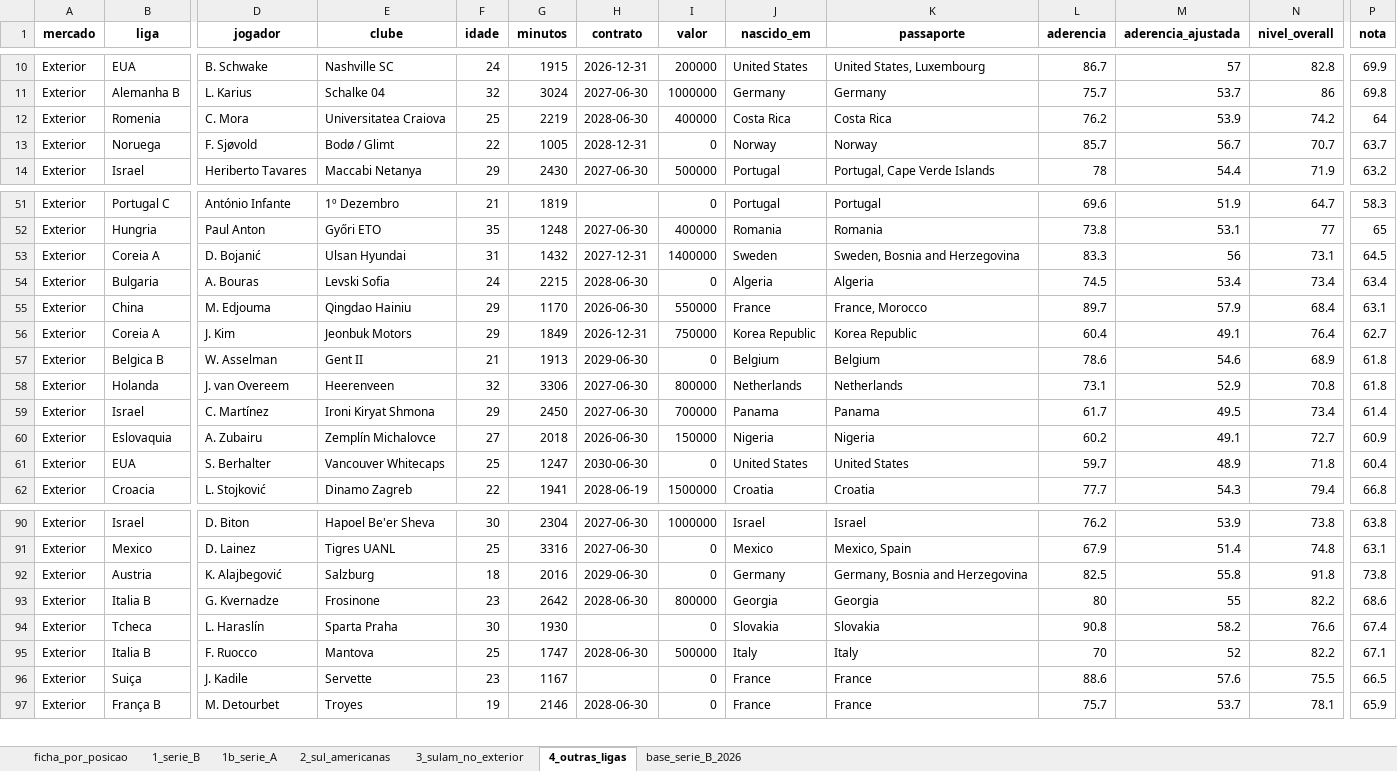
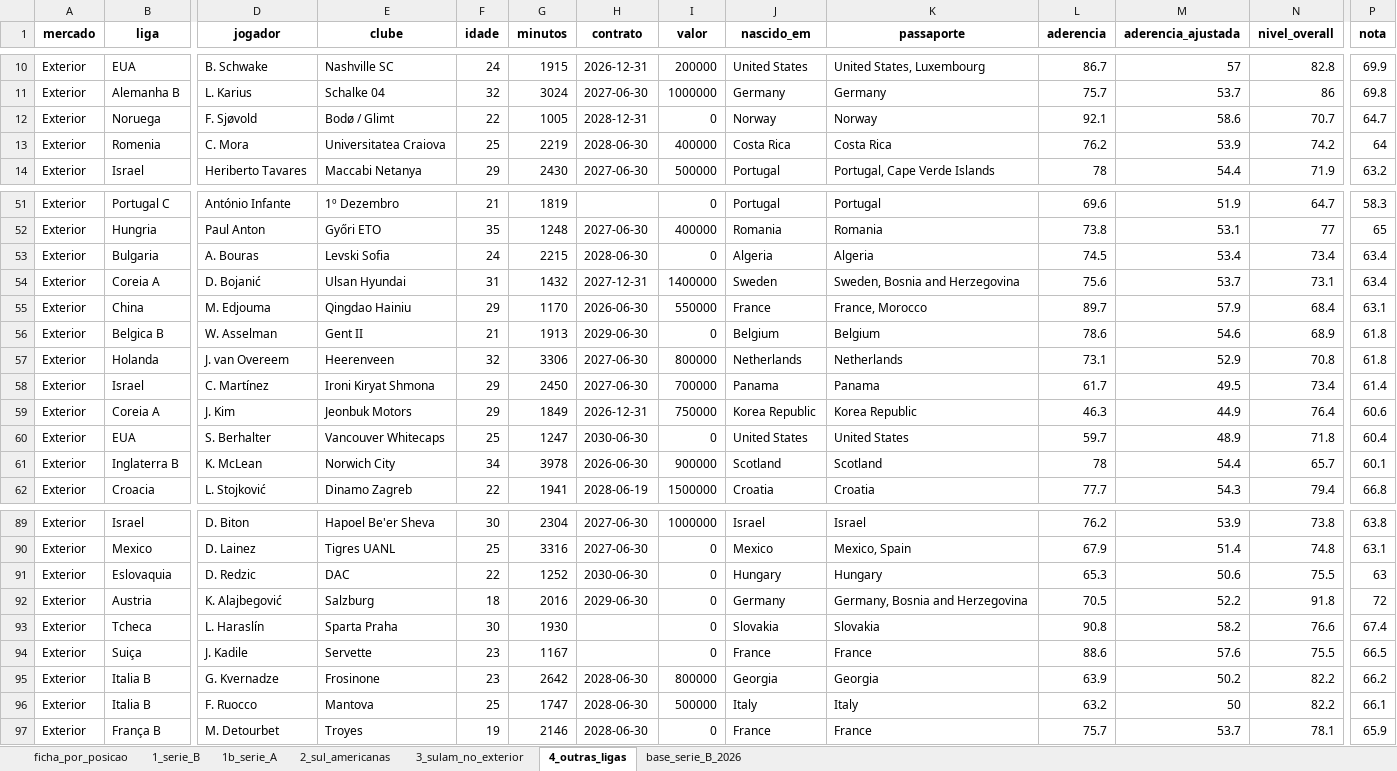
Before and after one commit to henriquesimoessilva3-png/santa-cruz-2027, an Excel workbook: Santa Cruz V2/listas/listas_2027.xlsx, sheet 4_outras_ligas, drawn as a sheet; only a part is shown, gaps mark what is left out; values as stored, in another font and other column widths than the file's, no borders; removed rows and columns are numbered as before the commit, all else as after; rows hold the shown columns only; the diff covers the shown part only; the diff names each change by its address in the sheet, - before the commit and + after, or states it on an @@ line.

```diff
--- a/Santa Cruz V2/listas/listas_2027.xlsx (sheet 4_outras_ligas)
+++ b/Santa Cruz V2/listas/listas_2027.xlsx (sheet 4_outras_ligas)
+row 12: Exterior | Noruega | F. Sjøvold | Bodø / Glimt | 22 | 1005 | 2028-12-31 | 0 | Norway | Norway | 92.1 | 58.6 | 70.7 | 64.7
-row 13: Exterior | Noruega | F. Sjøvold | Bodø / Glimt | 22 | 1005 | 2028-12-31 | 0 | Norway | Norway | 85.7 | 56.7 | 70.7 | 63.7
-row 53: Exterior | Coreia A | D. Bojanić | Ulsan Hyundai | 31 | 1432 | 2027-12-31 | 1400000 | Sweden | Sweden, Bosnia and Herzegovina | 83.3 | 56 | 73.1 | 64.5
+row 54: Exterior | Coreia A | D. Bojanić | Ulsan Hyundai | 31 | 1432 | 2027-12-31 | 1400000 | Sweden | Sweden, Bosnia and Herzegovina | 75.6 | 53.7 | 73.1 | 63.4
-row 56: Exterior | Coreia A | J. Kim | Jeonbuk Motors | 29 | 1849 | 2026-12-31 | 750000 | Korea Republic | Korea Republic | 60.4 | 49.1 | 76.4 | 62.7
-B59 (liga): Eslovaquia
+B59 (liga): Coreia A
-D59 (jogador): A. Zubairu
+D59 (jogador): J. Kim
-E59 (clube): Zemplín Michalovce
+E59 (clube): Jeonbuk Motors
-F59 (idade): 27
+F59 (idade): 29
-G59 (minutos): 2018
+G59 (minutos): 1849
-H59 (contrato): 2026-06-30
+H59 (contrato): 2026-12-31
-I59 (valor): 150000
+I59 (valor): 750000
-J59 (nascido_em): Nigeria
+J59 (nascido_em): Korea Republic
-K59 (passaporte): Nigeria
+K59 (passaporte): Korea Republic
-L59 (aderencia): 60.2
+L59 (aderencia): 46.3
-M59 (aderencia_ajustada): 49.1
+M59 (aderencia_ajustada): 44.9
-N59 (nivel_overall): 72.7
+N59 (nivel_overall): 76.4
-P59 (nota): 60.9
+P59 (nota): 60.6
+row 61: Exterior | Inglaterra B | K. McLean | Norwich City | 34 | 3978 | 2026-06-30 | 900000 | Scotland | Scotland | 78 | 54.4 | 65.7 | 60.1
+row 91: Exterior | Eslovaquia | D. Redzic | DAC | 22 | 1252 | 2030-06-30 | 0 | Hungary | Hungary | 65.3 | 50.6 | 75.5 | 63
-L92 (aderencia): 82.5
+L92 (aderencia): 70.5
-M92 (aderencia_ajustada): 55.8
+M92 (aderencia_ajustada): 52.2
-P92 (nota): 73.8
+P92 (nota): 72
-row 93: Exterior | Italia B | G. Kvernadze | Frosinone | 23 | 2642 | 2028-06-30 | 800000 | Georgia | Georgia | 80 | 55 | 82.2 | 68.6
-row 95: Exterior | Italia B | F. Ruocco | Mantova | 25 | 1747 | 2028-06-30 | 500000 | Italy | Italy | 70 | 52 | 82.2 | 67.1
+row 95: Exterior | Italia B | G. Kvernadze | Frosinone | 23 | 2642 | 2028-06-30 | 800000 | Georgia | Georgia | 63.9 | 50.2 | 82.2 | 66.2
+row 96: Exterior | Italia B | F. Ruocco | Mantova | 25 | 1747 | 2028-06-30 | 500000 | Italy | Italy | 63.2 | 50 | 82.2 | 66.1
```
Also changed, not shown: 1 added row, 2 removed rows and 28 edited cells elsewhere in this sheet, sheet 2_sul_americanas, sheet 3_sulam_no_exterior, Santa Cruz V2/listas/bola_parada_especialistas.xlsx, 29 other files.
